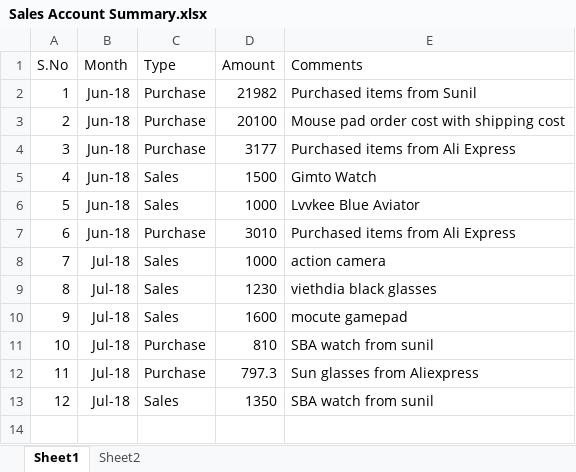
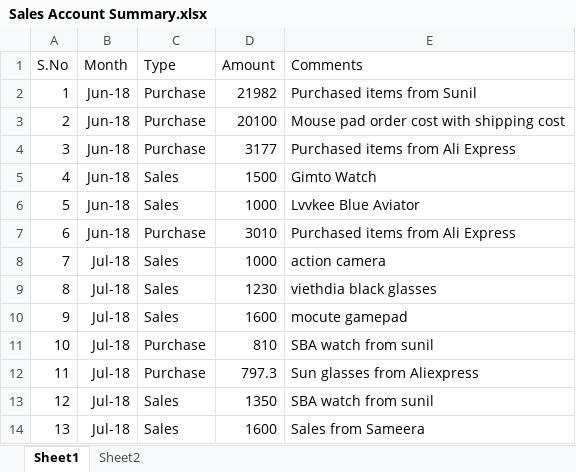
Before and after one commit to shaiksameercse/framework, an Excel workbook: sales summary/Sales Account Summary.xlsx, sheet Sheet1, drawn as a sheet; values as stored, in another font and other column widths than the file's, no borders; the diff names each change by its address in the sheet, - before the commit and + after, or states it on an @@ line.

```diff
--- a/sales summary/Sales Account Summary.xlsx (sheet Sheet1)
+++ b/sales summary/Sales Account Summary.xlsx (sheet Sheet1)
+row 14: 13 | Jul-18 | Sales | 1600 | Sales from Sameera
```
